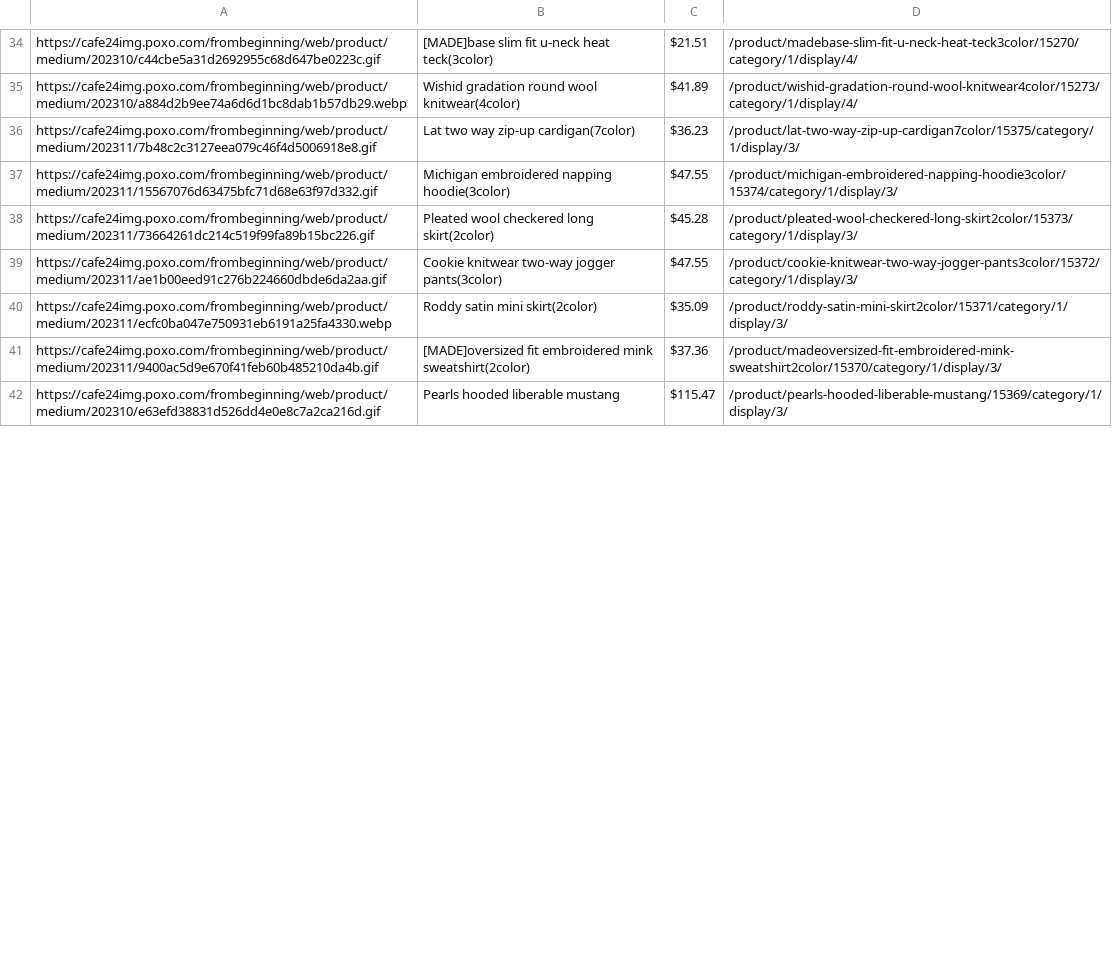
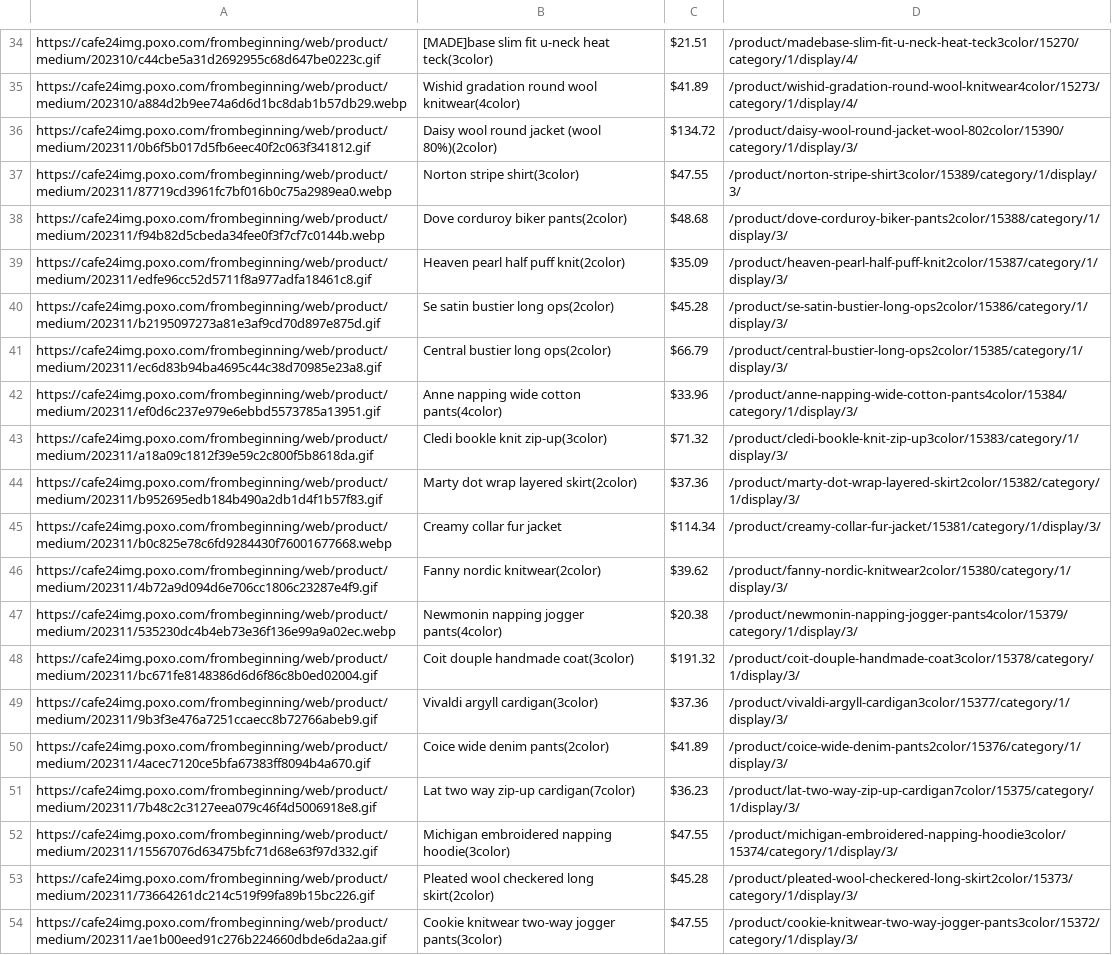
Before and after one commit to delitamakanda/scraper-kr-fashion-shops, a CSV file: core/output3.csv, drawn as a sheet; only a part is shown, gaps mark what is left out; the shorter side is filled out with more unchanged rows; the diff covers the shown part only.

Commit message:
Latest data: Sat Nov  4 01:25:24 UTC 2023

```diff
--- a/core/output3.csv
+++ b/core/output3.csv
@@ -35,2 +35,17 @@ https://cafe24img.poxo.com/frombeginning/web/product/medium/202310/c44cbe5a31d26
 https://cafe24img.poxo.com/frombeginning/web/product/medium/202310/a884d2b9ee74a6d6d1bc8dab1b57db29.webp,Wishid gradation round wool knitwear(4color),$41.89,/product/wishid-gradation-round-wool-knitwear4color/15273/category/1/display/4/
+https://cafe24img.poxo.com/frombeginning/web/product/medium/202311/0b6f5b017d5fb6eec40f2c063f341812.gif,Daisy wool round jacket (wool 80%)(2color),$134.72,/product/daisy-wool-round-jacket-wool-802color/15390/category/1/display/3/
+https://cafe24img.poxo.com/frombeginning/web/product/medium/202311/87719cd3961fc7bf016b0c75a2989ea0.webp,Norton stripe shirt(3color),$47.55,/product/norton-stripe-shirt3color/15389/category/1/display/3/
+https://cafe24img.poxo.com/frombeginning/web/product/medium/202311/f94b82d5cbeda34fee0f3f7cf7c0144b.webp,Dove corduroy biker pants(2color),$48.68,/product/dove-corduroy-biker-pants2color/15388/category/1/display/3/
+https://cafe24img.poxo.com/frombeginning/web/product/medium/202311/edfe96cc52d5711f8a977adfa18461c8.gif,Heaven pearl half puff knit(2color),$35.09,/product/heaven-pearl-half-puff-knit2color/15387/category/1/display/3/
+https://cafe24img.poxo.com/frombeginning/web/product/medium/202311/b2195097273a81e3af9cd70d897e875d.gif,Se satin bustier long ops(2color),$45.28,/product/se-satin-bustier-long-ops2color/15386/category/1/display/3/
+https://cafe24img.poxo.com/frombeginning/web/product/medium/202311/ec6d83b94ba4695c44c38d70985e23a8.gif,Central bustier long ops(2color),$66.79,/product/central-bustier-long-ops2color/15385/category/1/display/3/
+https://cafe24img.poxo.com/frombeginning/web/product/medium/202311/ef0d6c237e979e6ebbd5573785a13951.gif,Anne napping wide cotton pants(4color),$33.96,/product/anne-napping-wide-cotton-pants4color/15384/category/1/display/3/
+https://cafe24img.poxo.com/frombeginning/web/product/medium/202311/a18a09c1812f39e59c2c800f5b8618da.gif,Cledi bookle knit zip-up(3color),$71.32,/product/cledi-bookle-knit-zip-up3color/15383/category/1/display/3/
+https://cafe24img.poxo.com/frombeginning/web/product/medium/202311/b952695edb184b490a2db1d4f1b57f83.gif,Marty dot wrap layered skirt(2color),$37.36,/product/marty-dot-wrap-layered-skirt2color/15382/category/1/display/3/
+https://cafe24img.poxo.com/frombeginning/web/product/medium/202311/b0c825e78c6fd9284430f76001677668.webp,Creamy collar fur jacket,$114.34,/product/creamy-collar-fur-jacket/15381/category/1/display/3/
+https://cafe24img.poxo.com/frombeginning/web/product/medium/202311/4b72a9d094d6e706cc1806c23287e4f9.gif,Fanny nordic knitwear(2color),$39.62,/product/fanny-nordic-knitwear2color/15380/category/1/display/3/
+https://cafe24img.poxo.com/frombeginning/web/product/medium/202311/535230dc4b4eb73e36f136e99a9a02ec.webp,Newmonin napping jogger pants(4color),$20.38,/product/newmonin-napping-jogger-pants4color/15379/category/1/display/3/
+https://cafe24img.poxo.com/frombeginning/web/product/medium/202311/bc671fe8148386d6d6f86c8b0ed02004.gif,Coit douple handmade coat(3color),$191.32,/product/coit-douple-handmade-coat3color/15378/category/1/display/3/
+https://cafe24img.poxo.com/frombeginning/web/product/medium/202311/9b3f3e476a7251ccaecc8b72766abeb9.gif,Vivaldi argyll cardigan(3color),$37.36,/product/vivaldi-argyll-cardigan3color/15377/category/1/display/3/
+https://cafe24img.poxo.com/frombeginning/web/product/medium/202311/4acec7120ce5bfa67383ff8094b4a670.gif,Coice wide denim pants(2color),$41.89,/product/coice-wide-denim-pants2color/15376/category/1/display/3/
 https://cafe24img.poxo.com/frombeginning/web/product/medium/202311/7b48c2c3127eea079c46f4d5006918e8.gif,Lat two way zip-up cardigan(7color),$36.23,/product/lat-two-way-zip-up-cardigan7color/15375/category/1/display/3/
```
Also changed, not shown: 15 removed rows elsewhere in this file.
